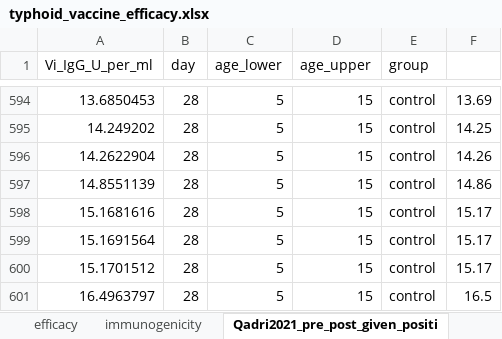
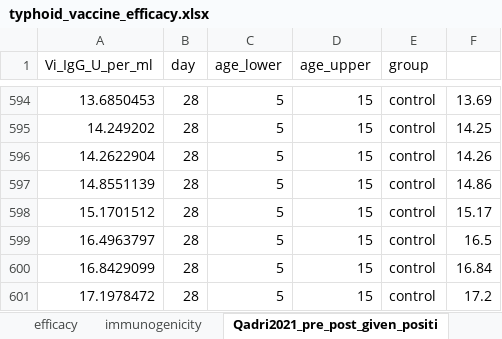
Before and after one commit to famulare/typhoid-immune-dynamics, an Excel workbook: data/typhoid_vaccine_efficacy.xlsx, sheet Qadri2021_pre_post_given_positi, drawn as a sheet; only a part is shown, gaps mark what is left out; the shorter side is filled out with more unchanged rows; values as stored, in another font and other column widths than the file's, no borders; the diff covers the shown part only; the diff names each change by its address in the sheet, - before the commit and + after, or states it on an @@ line.

```diff
--- a/data/typhoid_vaccine_efficacy.xlsx (sheet Qadri2021_pre_post_given_positi)
+++ b/data/typhoid_vaccine_efficacy.xlsx (sheet Qadri2021_pre_post_given_positi)
-row 598: 15.1681616 | 28 | 5 | 15 | control | 15.17
-row 599: 15.1691564 | 28 | 5 | 15 | control | 15.17
```
Also changed, not shown: 18 removed rows elsewhere in this sheet, sheet efficacy, sheet immunogenicity, formulas that keep their value.
